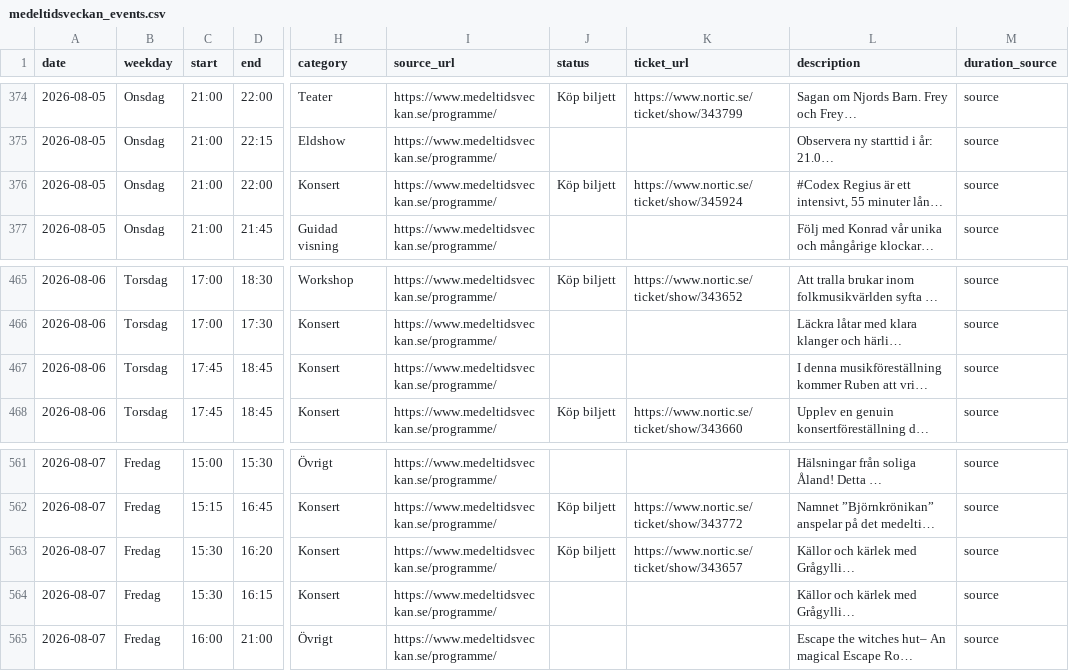
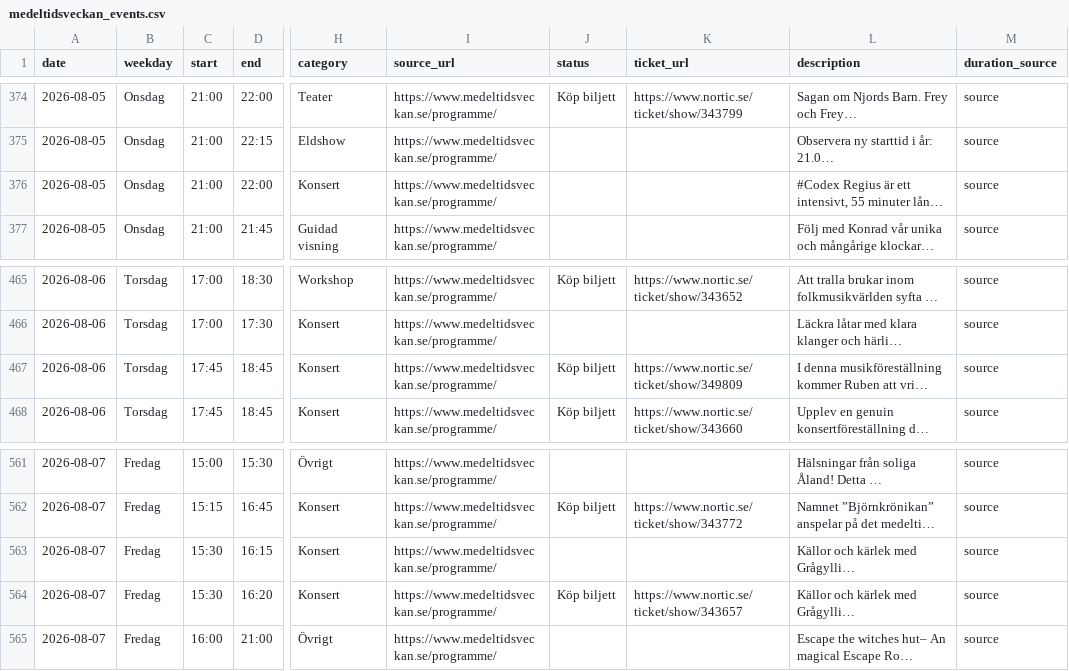
Before and after one commit to RoundaboutSkid/mtvschema, a CSV file: medeltidsveckan_output/medeltidsveckan_events.csv, drawn as a sheet; only a part is shown, gaps mark what is left out; long unchanged cells end in …; the diff names each change by its address in the sheet, - before the commit and + after, or states it on an @@ line.

```diff
--- a/medeltidsveckan_output/medeltidsveckan_events.csv
+++ b/medeltidsveckan_output/medeltidsveckan_events.csv
-J376 (status): Köp biljett
+J376 (status): (empty)
-K376 (ticket_url): https://www.nortic.se/ticket/show/345924
+K376 (ticket_url): (empty)
-J467 (status): (empty)
+J467 (status): Köp biljett
-K467 (ticket_url): (empty)
+K467 (ticket_url): https://www.nortic.se/ticket/show/349809
@@ row 564 moved to row 563: 2026-08-07 @@
```
Also changed, not shown: 3 other files.
